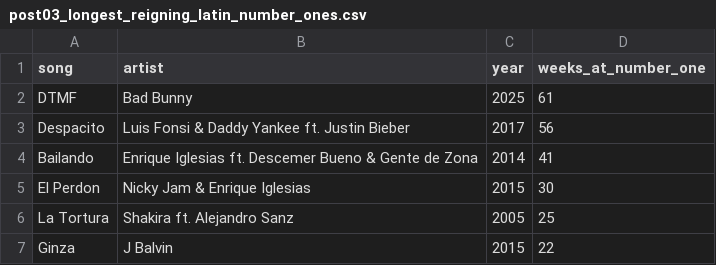
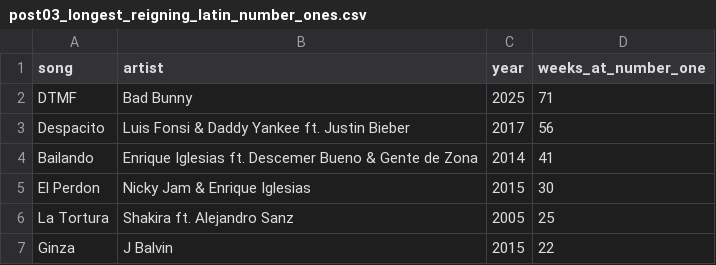
Before and after one commit to longocollc/track-record, a CSV file: data/post03_longest_reigning_latin_number_ones.csv, drawn as a sheet.

Commit message:
Add files via upload
Update DTMF post with expanded dataset,

```diff
--- a/data/post03_longest_reigning_latin_number_ones.csv
+++ b/data/post03_longest_reigning_latin_number_ones.csv
@@ -1,3 +1,3 @@
 song,artist,year,weeks_at_number_one
-DTMF,Bad Bunny,2025,61
+DTMF,Bad Bunny,2025,71
 Despacito,"Luis Fonsi & Daddy Yankee ft. Justin Bieber",2017,56
```
Also changed, not shown: 4 other files.
